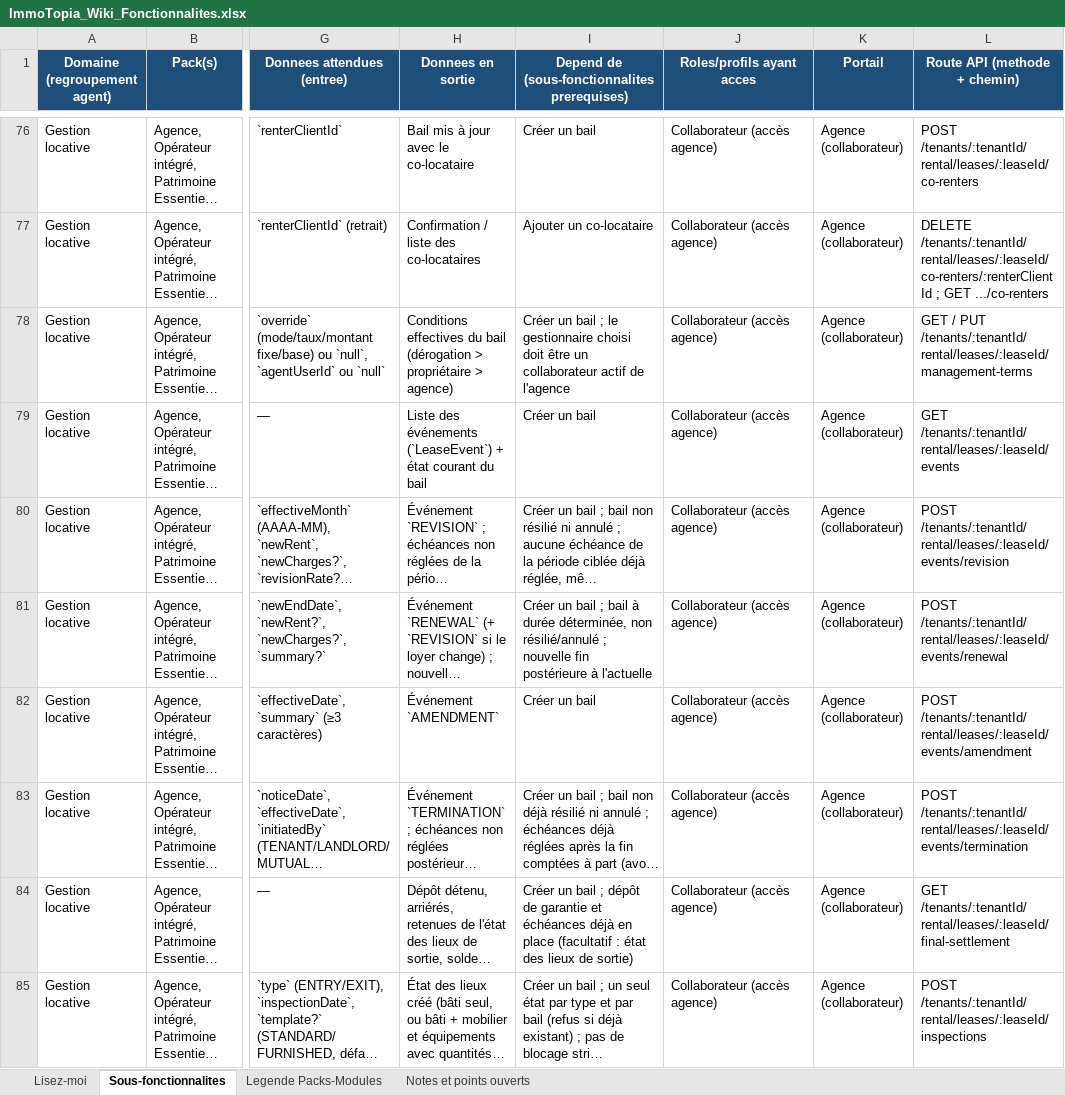
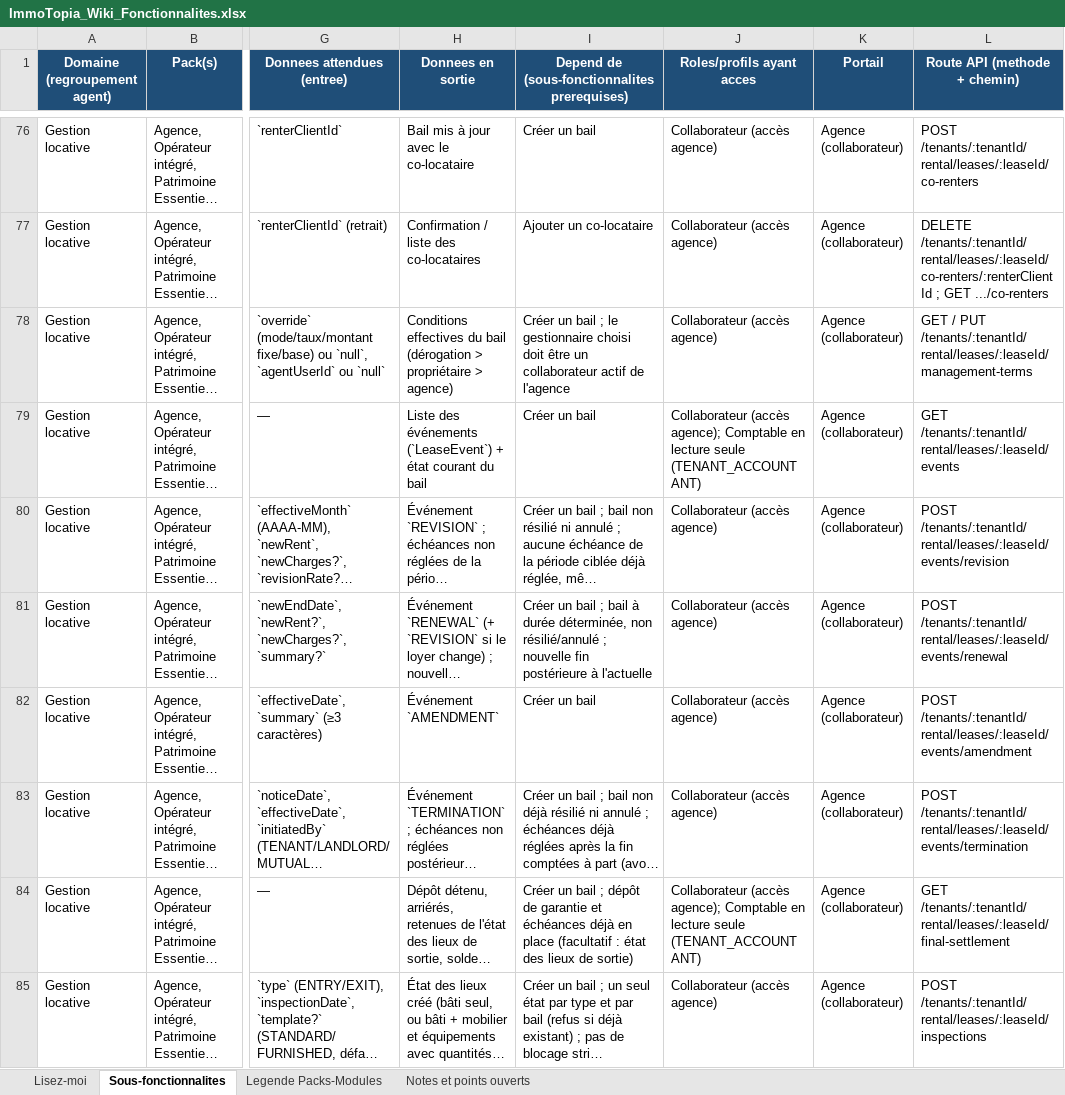
Before and after one commit to bkourouma/immotopia, an Excel workbook: docs/fonctionnalites/ImmoTopia_Wiki_Fonctionnalites.xlsx, sheet Sous-fonctionnalites, drawn as a sheet; only a part is shown, gaps mark what is left out; long unchanged cells end in …; values as stored, in another font and other column widths than the file's, no borders; table styles not drawn; the diff covers the shown part only; the diff names each change by its address in the sheet, - before the commit and + after, or states it on an @@ line.

```diff
--- a/docs/fonctionnalites/ImmoTopia_Wiki_Fonctionnalites.xlsx (sheet Sous-fonctionnalites)
+++ b/docs/fonctionnalites/ImmoTopia_Wiki_Fonctionnalites.xlsx (sheet Sous-fonctionnalites)
-J79 (Roles/profils ayant acces): Collaborateur (accès agence)
+J79 (Roles/profils ayant acces): Collaborateur (accès agence); Comptable en lecture seule (TENANT_ACCOUNTANT)
-J84 (Roles/profils ayant acces): Collaborateur (accès agence)
+J84 (Roles/profils ayant acces): Collaborateur (accès agence); Comptable en lecture seule (TENANT_ACCOUNTANT)
```
Also changed, not shown: 2 added rows and 15 edited cells elsewhere in this sheet, 26 other files.
